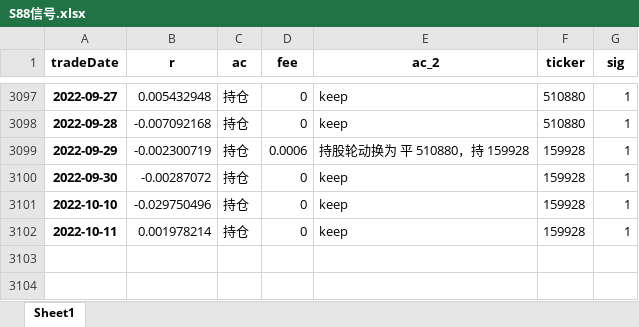
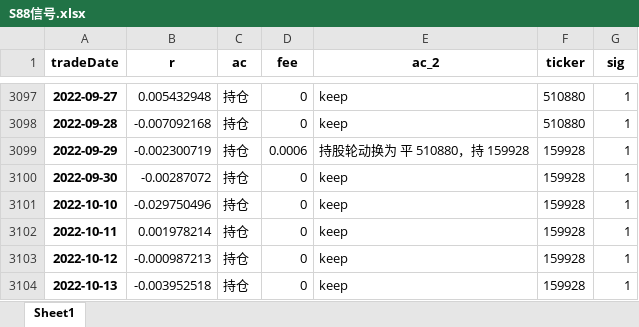
Before and after one commit to quanttrade/product, an Excel workbook: s88_signal/S88信号.xlsx, sheet Sheet1, drawn as a sheet; only a part is shown, gaps mark what is left out; values as stored, in another font and other column widths than the file's, no borders; the diff names each change by its address in the sheet, - before the commit and + after, or states it on an @@ line.

```diff
--- a/s88_signal/S88信号.xlsx (sheet Sheet1)
+++ b/s88_signal/S88信号.xlsx (sheet Sheet1)
+row 3103: 2022-10-12 | -0.000987213 | 持仓 | 0 | keep | 159928 | 1
+row 3104: 2022-10-13 | -0.003952518 | 持仓 | 0 | keep | 159928 | 1
```
Also changed, not shown: 3 other files.
